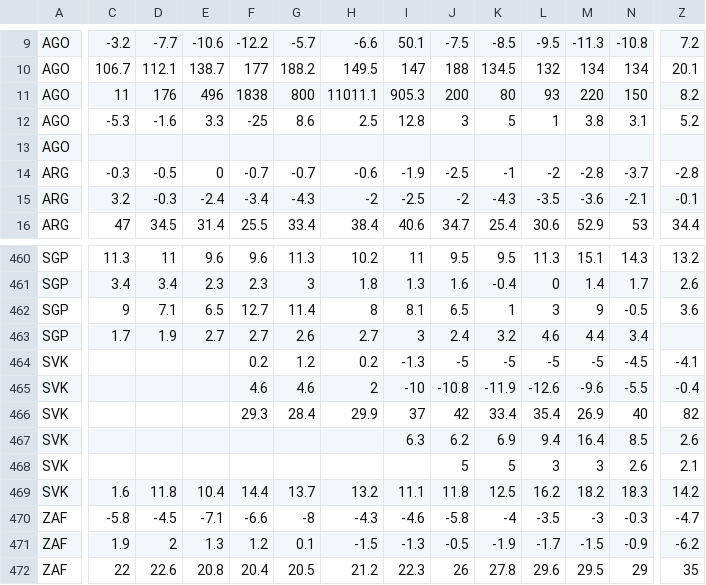
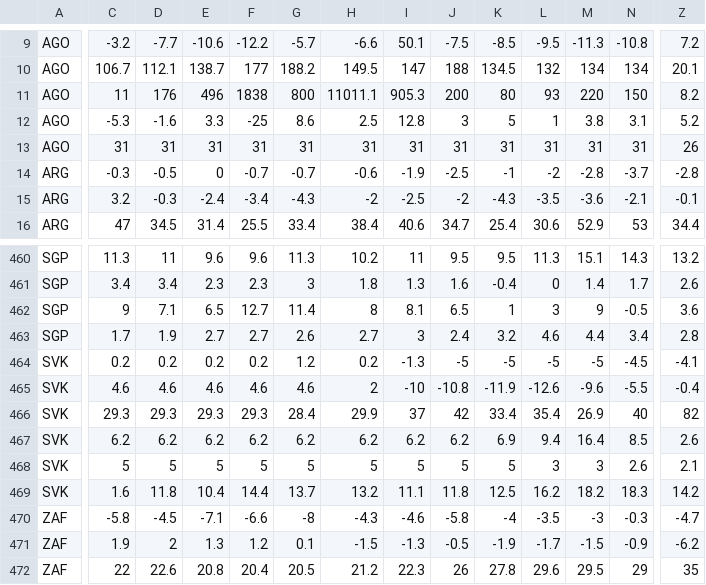
Before and after one commit to cortexml/datahacked.github.io, a CSV file: data/CountryData.csv, drawn as a sheet; only a part is shown, gaps mark what is left out; the diff covers the shown part only; the diff names each change by its address in the sheet, - before the commit and + after, or states it on an @@ line.

```diff
--- a/data/CountryData.csv
+++ b/data/CountryData.csv
-C13: (empty)
+C13: 31
-D13: (empty)
+D13: 31
-E13: (empty)
+E13: 31
-F13: (empty)
+F13: 31
-G13: (empty)
+G13: 31
-H13: (empty)
+H13: 31
-I13: (empty)
+I13: 31
-J13: (empty)
+J13: 31
-K13: (empty)
+K13: 31
-L13: (empty)
+L13: 31
-M13: (empty)
+M13: 31
-N13: (empty)
+N13: 31
-Z13: (empty)
+Z13: 26
-Z463: (empty)
+Z463: 2.8
-C464: (empty)
+C464: 0.2
-D464: (empty)
+D464: 0.2
-E464: (empty)
+E464: 0.2
-C465: (empty)
+C465: 4.6
-D465: (empty)
+D465: 4.6
-E465: (empty)
+E465: 4.6
-C466: (empty)
+C466: 29.3
-D466: (empty)
+D466: 29.3
-E466: (empty)
+E466: 29.3
-C467: (empty)
+C467: 6.2
-D467: (empty)
+D467: 6.2
-E467: (empty)
+E467: 6.2
-F467: (empty)
+F467: 6.2
-G467: (empty)
+G467: 6.2
-H467: (empty)
+H467: 6.2
-I467: 6.3
+I467: 6.2
-C468: (empty)
+C468: 5
-D468: (empty)
+D468: 5
-E468: (empty)
+E468: 5
-F468: (empty)
+F468: 5
-G468: (empty)
+G468: 5
-H468: (empty)
+H468: 5
-I468: (empty)
+I468: 5
```
Also changed, not shown: 84 edited cells elsewhere in this file, 7 other files.
